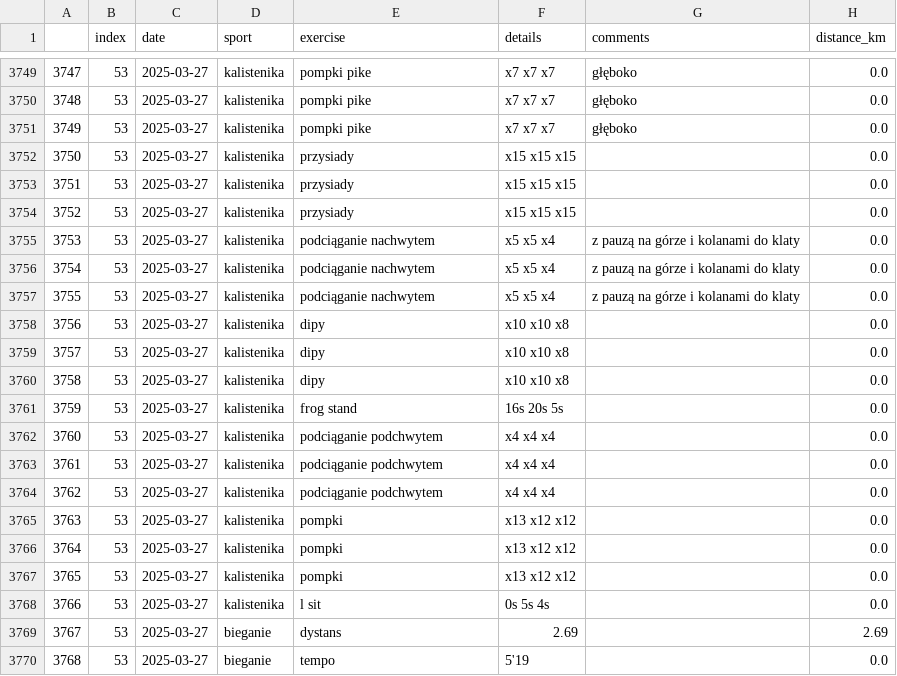
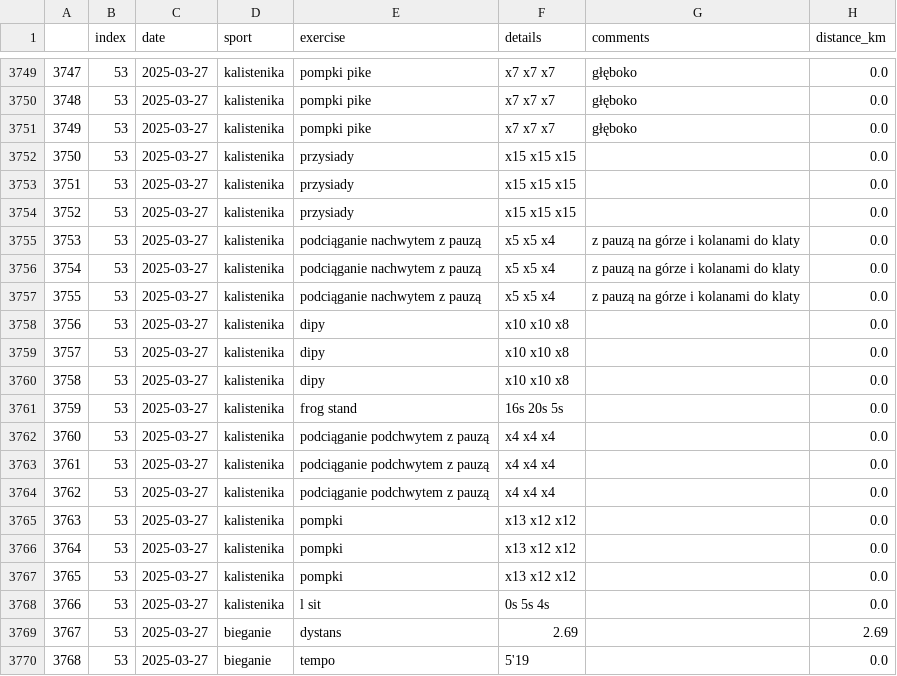
Before and after one commit to przemekolender/SportTracker, a CSV file: files/workouts.csv, drawn as a sheet; only a part is shown, gaps mark what is left out; the diff names each change by its address in the sheet, - before the commit and + after, or states it on an @@ line.

Commit message:
Update files, 27.03.2025 18:18

```diff
--- a/files/workouts.csv
+++ b/files/workouts.csv
-E3755:E3757 (exercise): podciąganie nachwytem
+E3755:E3757 (exercise): podciąganie nachwytem z pauzą
-E3762:E3764 (exercise): podciąganie podchwytem
+E3762:E3764 (exercise): podciąganie podchwytem z pauzą
```
